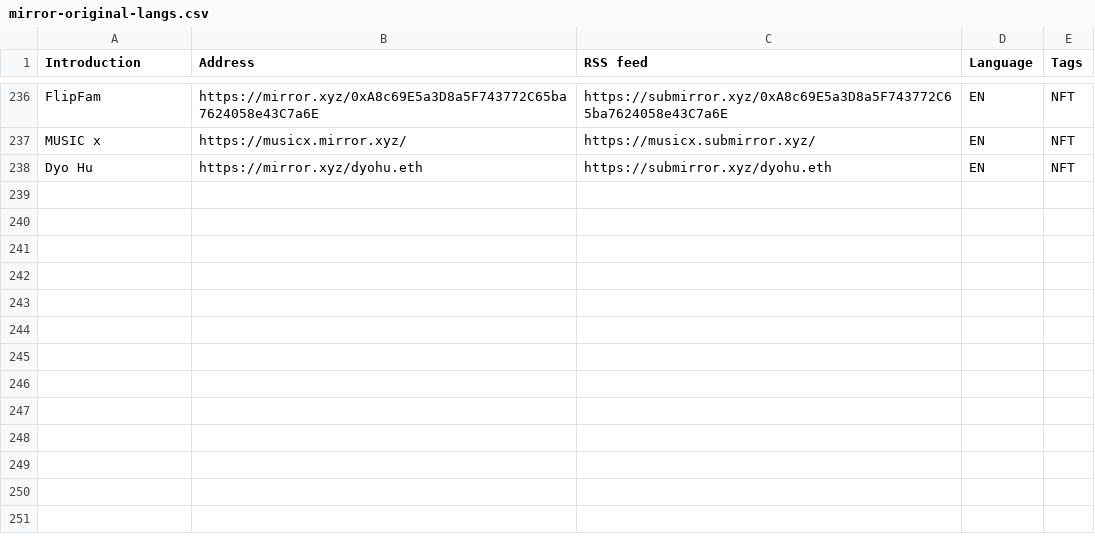
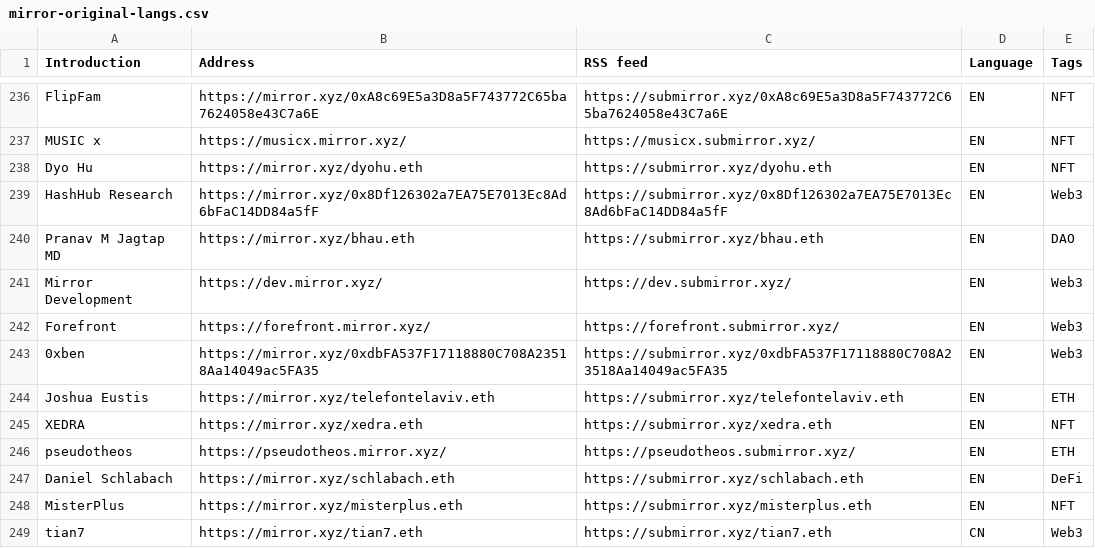
Before and after one commit to dbarobin/awesome-mirror, a CSV file: mirror-original-langs.csv, drawn as a sheet; only a part is shown, gaps mark what is left out.

Commit message:
Add multiple feed

```diff
--- a/mirror-original-langs.csv
+++ b/mirror-original-langs.csv
@@ -238 +238,12 @@ MUSIC x, https://musicx.mirror.xyz/, https://musicx.submirror.xyz/, EN, NFT
 Dyo Hu, https://mirror.xyz/dyohu.eth, https://submirror.xyz/dyohu.eth, EN, NFT
+HashHub Research, https://mirror.xyz/0x8Df126302a7EA75E7013Ec8Ad6bFaC14DD84a5fF, https://submirror.xyz/0x8Df126302a7EA75E7013Ec8Ad6bFaC14DD84a5fF, EN, Web3
+Pranav M Jagtap MD, https://mirror.xyz/bhau.eth, https://submirror.xyz/bhau.eth, EN, DAO
+Mirror Development, https://dev.mirror.xyz/, https://dev.submirror.xyz/, EN, Web3
+Forefront, https://forefront.mirror.xyz/, https://forefront.submirror.xyz/, EN, Web3
+0xben, https://mirror.xyz/0xdbFA537F17118880C708A23518Aa14049ac5FA35, https://submirror.xyz/0xdbFA537F17118880C708A23518Aa14049ac5FA35, EN, Web3
+Joshua Eustis, https://mirror.xyz/telefontelaviv.eth, https://submirror.xyz/telefontelaviv.eth, EN, ETH
+XEDRA, https://mirror.xyz/xedra.eth, https://submirror.xyz/xedra.eth, EN, NFT
+pseudotheos, https://pseudotheos.mirror.xyz/, https://pseudotheos.submirror.xyz/, EN, ETH
+Daniel Schlabach, https://mirror.xyz/schlabach.eth, https://submirror.xyz/schlabach.eth, EN, DeFi
+MisterPlus, https://mirror.xyz/misterplus.eth, https://submirror.xyz/misterplus.eth, EN, NFT
+tian7, https://mirror.xyz/tian7.eth, https://submirror.xyz/tian7.eth, CN, Web3
```
Also changed, not shown: mirror-original.csv.
